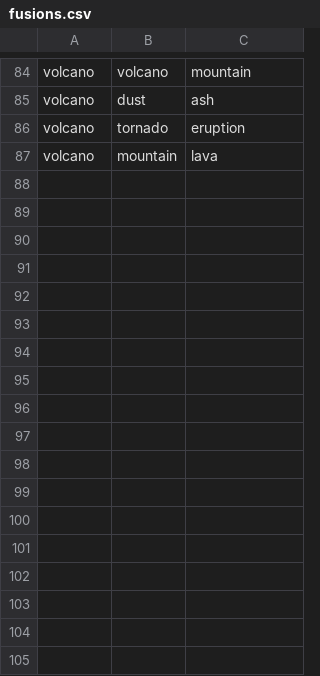
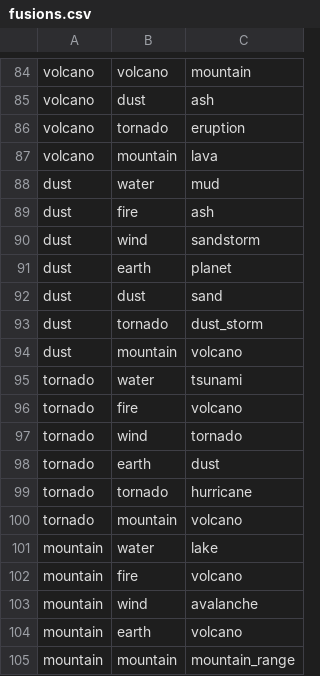
Before and after one commit to andreacambiaghi/Element_Odyssey, a CSV file: Assets/Resources/fusions.csv, drawn as a sheet; only a part is shown, gaps mark what is left out.

Commit message:
add combinations for dust, tornado and mountain

```diff
--- a/Assets/Resources/fusions.csv
+++ b/Assets/Resources/fusions.csv
@@ -87 +87,19 @@ volcano;tornado;eruption
 volcano;mountain;lava
+dust;water;mud
+dust;fire;ash
+dust;wind;sandstorm
+dust;earth;planet
+dust;dust;sand
+dust;tornado;dust_storm
+dust;mountain;volcano
+tornado;water;tsunami
+tornado;fire;volcano
+tornado;wind;tornado
+tornado;earth;dust
+tornado;tornado;hurricane
+tornado;mountain;volcano
+mountain;water;lake
+mountain;fire;volcano
+mountain;wind;avalanche
+mountain;earth;volcano
+mountain;mountain;mountain_range
```
